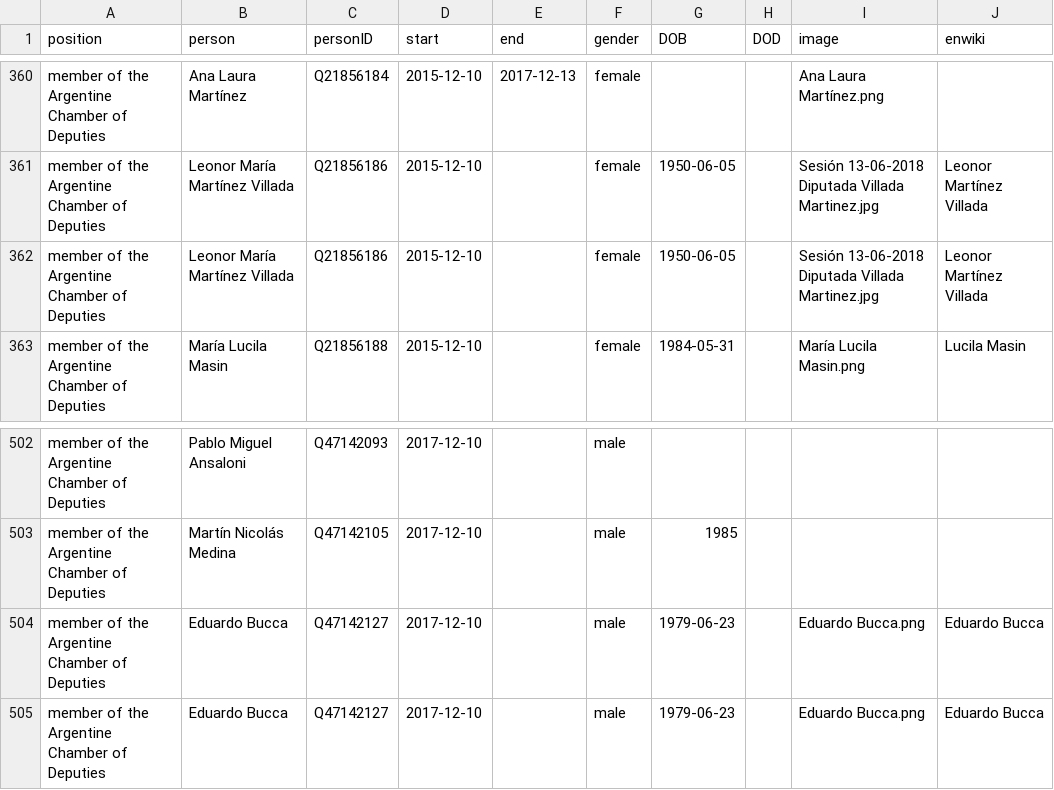
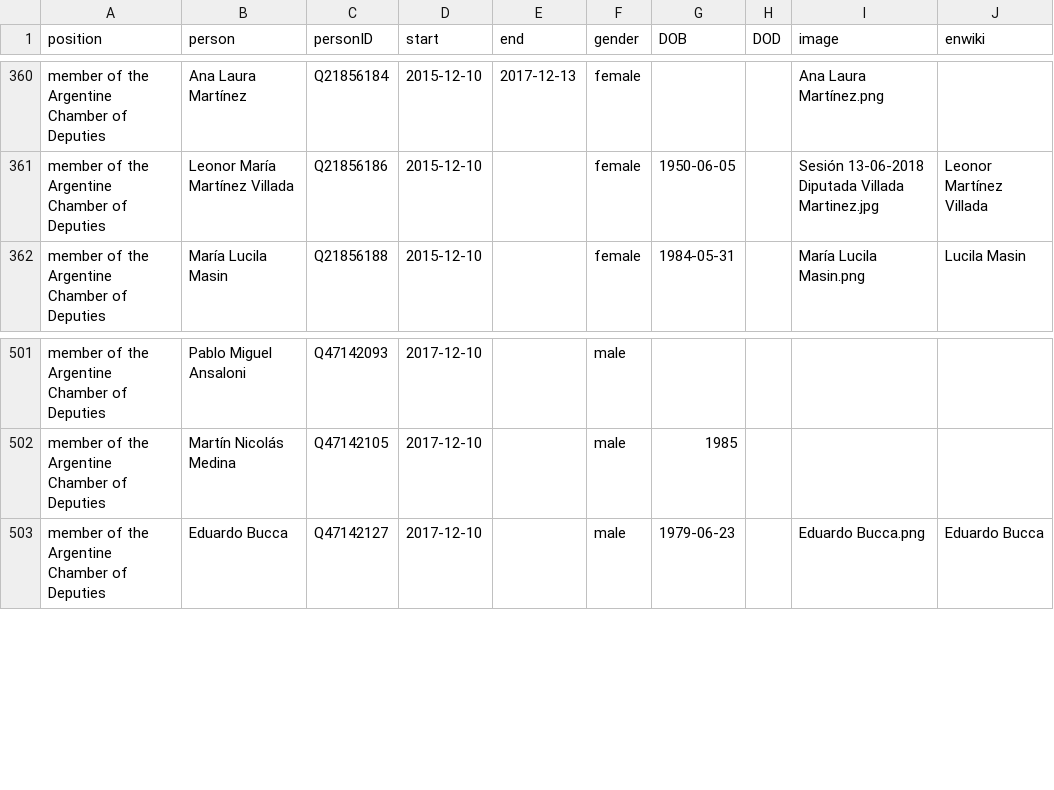
Before and after one commit to every-politician-scrapers/argentina-ministers, a CSV file: html/legislators.csv, drawn as a sheet; only a part is shown, gaps mark what is left out.

Commit message:
PCB update

```diff
--- a/html/legislators.csv
+++ b/html/legislators.csv
@@ -361,3 +361,2 @@ member of the Argentine Chamber of Deputies,Ana Laura Martínez,Q21856184,2015-1
 member of the Argentine Chamber of Deputies,Leonor María Martínez Villada,Q21856186,2015-12-10,,female,1950-06-05,,Sesión 13-06-2018 Diputada Villada Martinez.jpg,Leonor Martínez Villada
-member of the Argentine Chamber of Deputies,Leonor María Martínez Villada,Q21856186,2015-12-10,,female,1950-06-05,,Sesión 13-06-2018 Diputada Villada Martinez.jpg,Leonor Martínez Villada
 member of the Argentine Chamber of Deputies,María Lucila Masin,Q21856188,2015-12-10,,female,1984-05-31,,María Lucila Masin.png,Lucila Masin
@@ -503,3 +502,2 @@ member of the Argentine Chamber of Deputies,Pablo Miguel Ansaloni,Q47142093,2017
 member of the Argentine Chamber of Deputies,Martín Nicolás Medina,Q47142105,2017-12-10,,male,1985,,,
-member of the Argentine Chamber of Deputies,Eduardo Bucca,Q47142127,2017-12-10,,male,1979-06-23,,Eduardo Bucca.png,Eduardo Bucca
 member of the Argentine Chamber of Deputies,Eduardo Bucca,Q47142127,2017-12-10,,male,1979-06-23,,Eduardo Bucca.png,Eduardo Bucca
```
